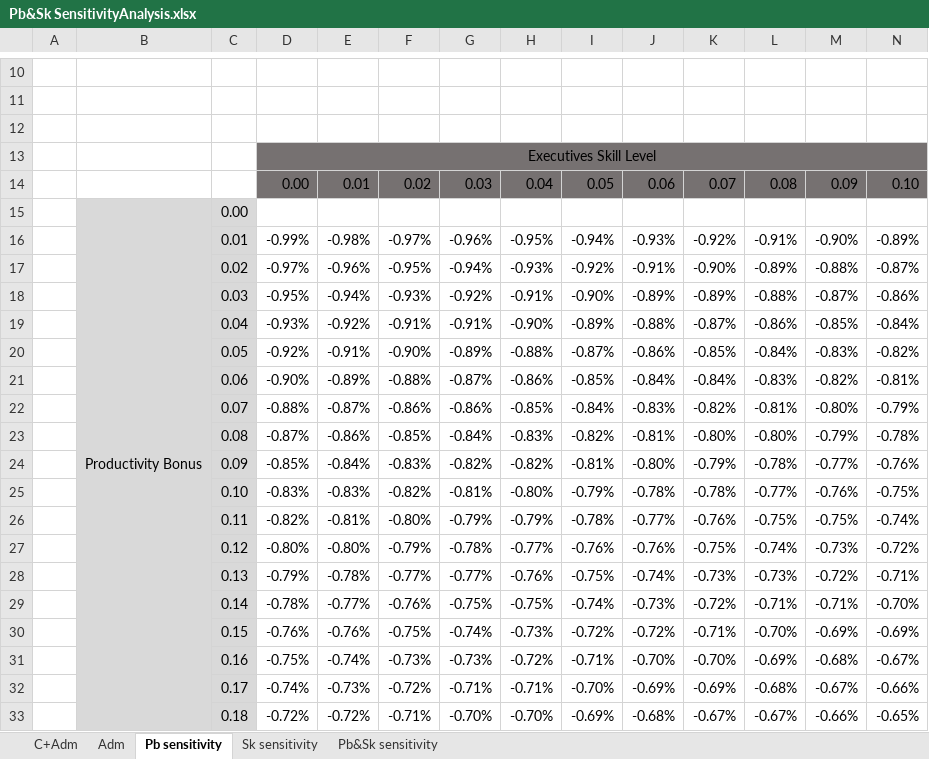
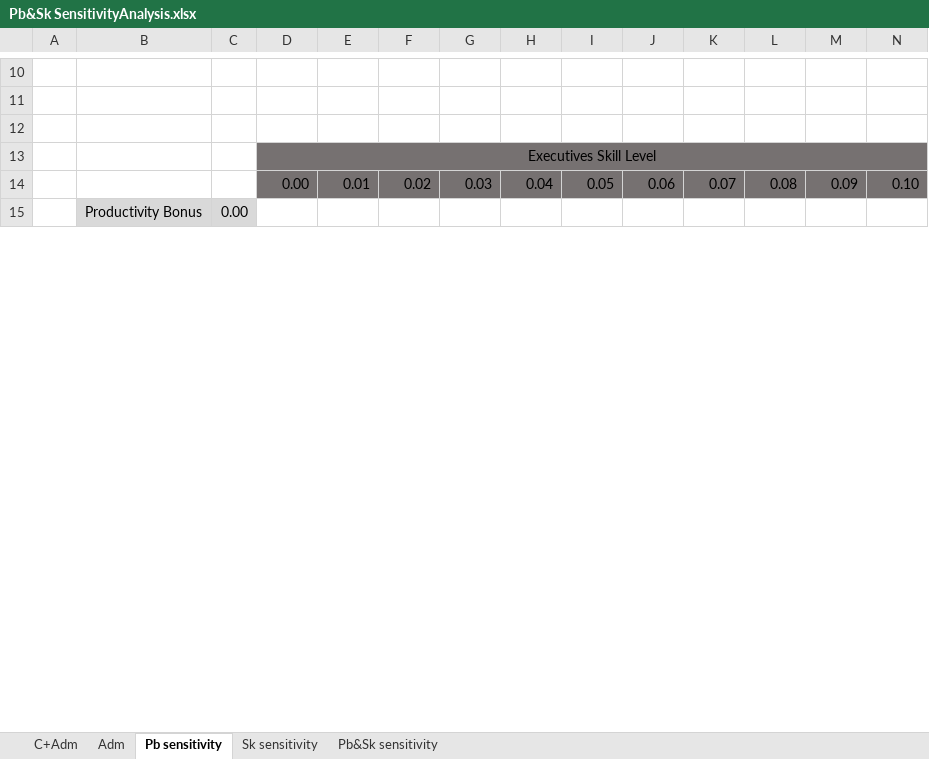
Before and after one commit to OscarFlores-IFi/SimCompanies, an Excel workbook: Pb&Sk SensitivityAnalysis.xlsx, sheet Pb sensitivity, drawn as a sheet; only a part is shown, gaps mark what is left out; values as stored, in another font and other column widths than the file's, no borders; charts and pictures and conditional formats not drawn; removed rows and columns are numbered as before the commit, all else as after; rows hold the shown columns only; the diff covers the shown part only; the diff names each change by its address in the sheet, - before the commit and + after, or states it on an @@ line.

```diff
--- a/Pb&Sk SensitivityAnalysis.xlsx (sheet Pb sensitivity)
+++ b/Pb&Sk SensitivityAnalysis.xlsx (sheet Pb sensitivity)
-row 16:  |  | 0.01 | -0.99% | -0.98% | -0.97% | -0.96% | -0.95% | -0.94% | -0.93% | -0.92% | -0.91% | -0.90% | -0.89%
-row 17:  |  | 0.02 | -0.97% | -0.96% | -0.95% | -0.94% | -0.93% | -0.92% | -0.91% | -0.90% | -0.89% | -0.88% | -0.87%
-row 18:  |  | 0.03 | -0.95% | -0.94% | -0.93% | -0.92% | -0.91% | -0.90% | -0.89% | -0.89% | -0.88% | -0.87% | -0.86%
-row 19:  |  | 0.04 | -0.93% | -0.92% | -0.91% | -0.91% | -0.90% | -0.89% | -0.88% | -0.87% | -0.86% | -0.85% | -0.84%
-row 20:  |  | 0.05 | -0.92% | -0.91% | -0.90% | -0.89% | -0.88% | -0.87% | -0.86% | -0.85% | -0.84% | -0.83% | -0.82%
-row 21:  |  | 0.06 | -0.90% | -0.89% | -0.88% | -0.87% | -0.86% | -0.85% | -0.84% | -0.84% | -0.83% | -0.82% | -0.81%
-row 22:  |  | 0.07 | -0.88% | -0.87% | -0.86% | -0.86% | -0.85% | -0.84% | -0.83% | -0.82% | -0.81% | -0.80% | -0.79%
-row 23:  |  | 0.08 | -0.87% | -0.86% | -0.85% | -0.84% | -0.83% | -0.82% | -0.81% | -0.80% | -0.80% | -0.79% | -0.78%
-row 24:  |  | 0.09 | -0.85% | -0.84% | -0.83% | -0.82% | -0.82% | -0.81% | -0.80% | -0.79% | -0.78% | -0.77% | -0.76%
-row 25:  |  | 0.10 | -0.83% | -0.83% | -0.82% | -0.81% | -0.80% | -0.79% | -0.78% | -0.78% | -0.77% | -0.76% | -0.75%
-row 26:  |  | 0.11 | -0.82% | -0.81% | -0.80% | -0.79% | -0.79% | -0.78% | -0.77% | -0.76% | -0.75% | -0.75% | -0.74%
-row 27:  |  | 0.12 | -0.80% | -0.80% | -0.79% | -0.78% | -0.77% | -0.76% | -0.76% | -0.75% | -0.74% | -0.73% | -0.72%
-row 28:  |  | 0.13 | -0.79% | -0.78% | -0.77% | -0.77% | -0.76% | -0.75% | -0.74% | -0.73% | -0.73% | -0.72% | -0.71%
-row 29:  |  | 0.14 | -0.78% | -0.77% | -0.76% | -0.75% | -0.75% | -0.74% | -0.73% | -0.72% | -0.71% | -0.71% | -0.70%
-row 30:  |  | 0.15 | -0.76% | -0.76% | -0.75% | -0.74% | -0.73% | -0.72% | -0.72% | -0.71% | -0.70% | -0.69% | -0.69%
-row 31:  |  | 0.16 | -0.75% | -0.74% | -0.73% | -0.73% | -0.72% | -0.71% | -0.70% | -0.70% | -0.69% | -0.68% | -0.67%
-row 32:  |  | 0.17 | -0.74% | -0.73% | -0.72% | -0.71% | -0.71% | -0.70% | -0.69% | -0.69% | -0.68% | -0.67% | -0.66%
-row 33:  |  | 0.18 | -0.72% | -0.72% | -0.71% | -0.70% | -0.70% | -0.69% | -0.68% | -0.67% | -0.67% | -0.66% | -0.65%
```
Also changed, not shown: 20 added rows and 2 removed rows elsewhere in this sheet, sheet Adm, sheet Sk sensitivity, sheet Pb&Sk sensitivity.
